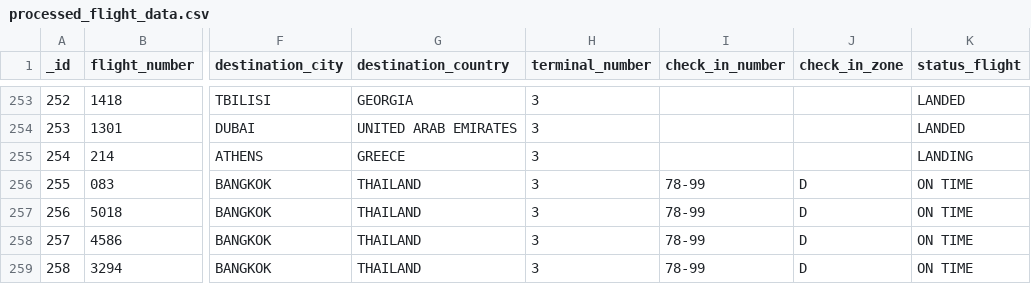
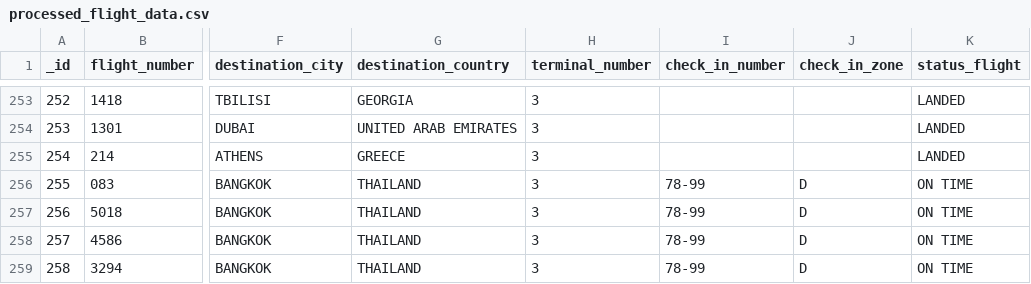
Before and after one commit to bardavidlubovsky/flight-data-pipeline, a CSV file: output/processed_flight_data.csv, drawn as a sheet; only a part is shown, gaps mark what is left out; the diff covers the shown part only; the diff names each change by its address in the sheet, - before the commit and + after, or states it on an @@ line.

```diff
--- a/output/processed_flight_data.csv
+++ b/output/processed_flight_data.csv
-K255 (status_flight): LANDING
+K255 (status_flight): LANDED
```
Also changed, not shown: 3 added rows, 2 removed rows, 3 edited cells and row numbers in column A elsewhere in this file.
